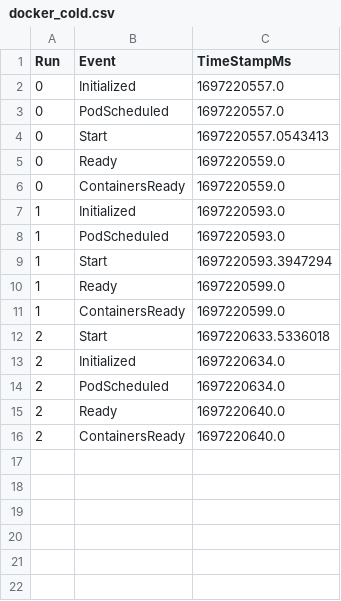
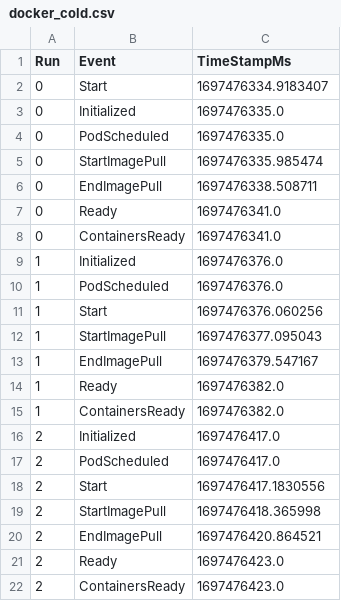
Before and after one commit to coco-serverless/coco-serverless, a CSV file: eval/results/startup/docker_cold.csv, drawn as a sheet.

Commit message:
Include Image Pulling Time (#23)

```diff
--- a/eval/results/startup/docker_cold.csv
+++ b/eval/results/startup/docker_cold.csv
@@ -1,16 +1,22 @@
 Run,Event,TimeStampMs
-0,Initialized,1697220557.0
-0,PodScheduled,1697220557.0
-0,Start,1697220557.0543413
-0,Ready,1697220559.0
-0,ContainersReady,1697220559.0
-1,Initialized,1697220593.0
-1,PodScheduled,1697220593.0
-1,Start,1697220593.3947294
-1,Ready,1697220599.0
-1,ContainersReady,1697220599.0
-2,Start,1697220633.5336018
-2,Initialized,1697220634.0
-2,PodScheduled,1697220634.0
-2,Ready,1697220640.0
-2,ContainersReady,1697220640.0
+0,Start,1697476334.9183407
+0,Initialized,1697476335.0
+0,PodScheduled,1697476335.0
+0,StartImagePull,1697476335.985474
+0,EndImagePull,1697476338.508711
+0,Ready,1697476341.0
+0,ContainersReady,1697476341.0
+1,Initialized,1697476376.0
+1,PodScheduled,1697476376.0
+1,Start,1697476376.060256
+1,StartImagePull,1697476377.095043
+1,EndImagePull,1697476379.547167
+1,Ready,1697476382.0
+1,ContainersReady,1697476382.0
+2,Initialized,1697476417.0
+2,PodScheduled,1697476417.0
+2,Start,1697476417.1830556
+2,StartImagePull,1697476418.365998
+2,EndImagePull,1697476420.864521
+2,Ready,1697476423.0
+2,ContainersReady,1697476423.0
```
Also changed, not shown: eval/results/startup/coco-fw-sig-enc_warm.csv, eval/results/startup/coco_cold.csv, 12 other files.
